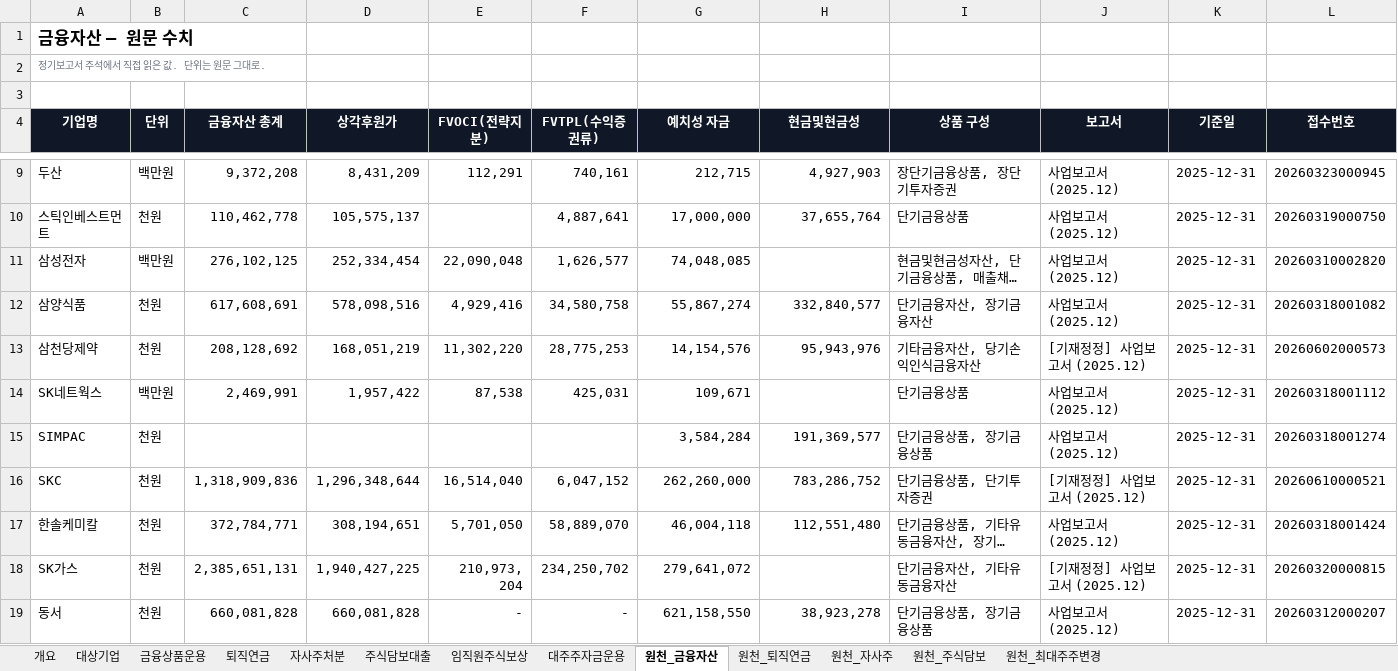
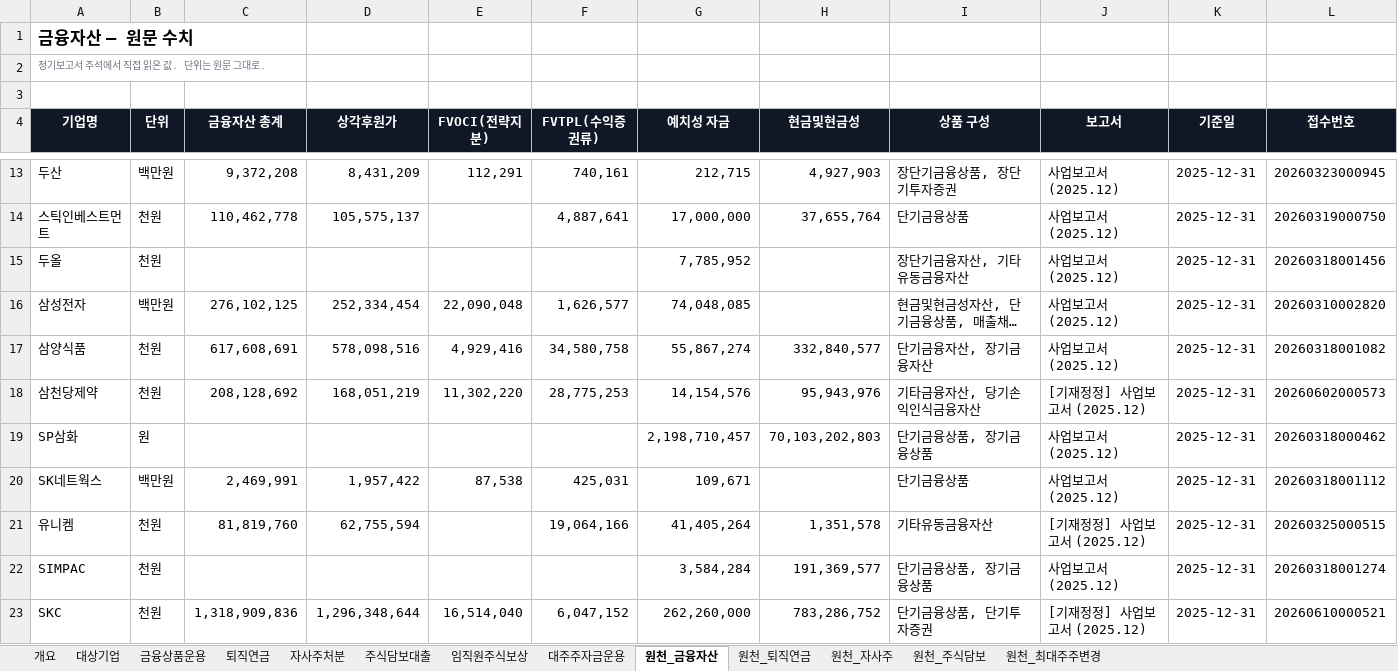
Before and after one commit to HanearlJung/oneline-clab, an Excel workbook: 법인영업_타깃발굴_데이터_20260807.xlsx, sheet 원천_금융자산, drawn as a sheet; only a part is shown, gaps mark what is left out; the shorter side is filled out with more unchanged rows; long unchanged cells end in …; values as stored, in another font and other column widths than the file's, no borders; charts and pictures not drawn; the diff covers the shown part only; the diff names each change by its address in the sheet, - before the commit and + after, or states it on an @@ line.

```diff
--- a/법인영업_타깃발굴_데이터_20260807.xlsx (sheet 원천_금융자산)
+++ b/법인영업_타깃발굴_데이터_20260807.xlsx (sheet 원천_금융자산)
+row 15: 두올 | 천원 |  |  |  |  | 7,785,952 |  | 장단기금융자산, 기타유동금융자산 | 사업보고서 (2025.12) | 2025-12-31 | 20260318001456
+row 19: SP삼화 | 원 |  |  |  |  | 2,198,710,457 | 70,103,202,803 | 단기금융상품, 장기금융상품 | 사업보고서 (2025.12) | 2025-12-31 | 20260318000462
+row 21: 유니켐 | 천원 | 81,819,760 | 62,755,594 |  | 19,064,166 | 41,405,264 | 1,351,578 | 기타유동금융자산 | [기재정정] 사업보고서 (2025.12) | 2025-12-31 | 20260325000515
```
Also changed, not shown: 11 added rows elsewhere in this sheet, sheet 금융상품운용, sheet 퇴직연금, sheet 원천_퇴직연금, sheet 개요, charts or pictures, 17 other files.
